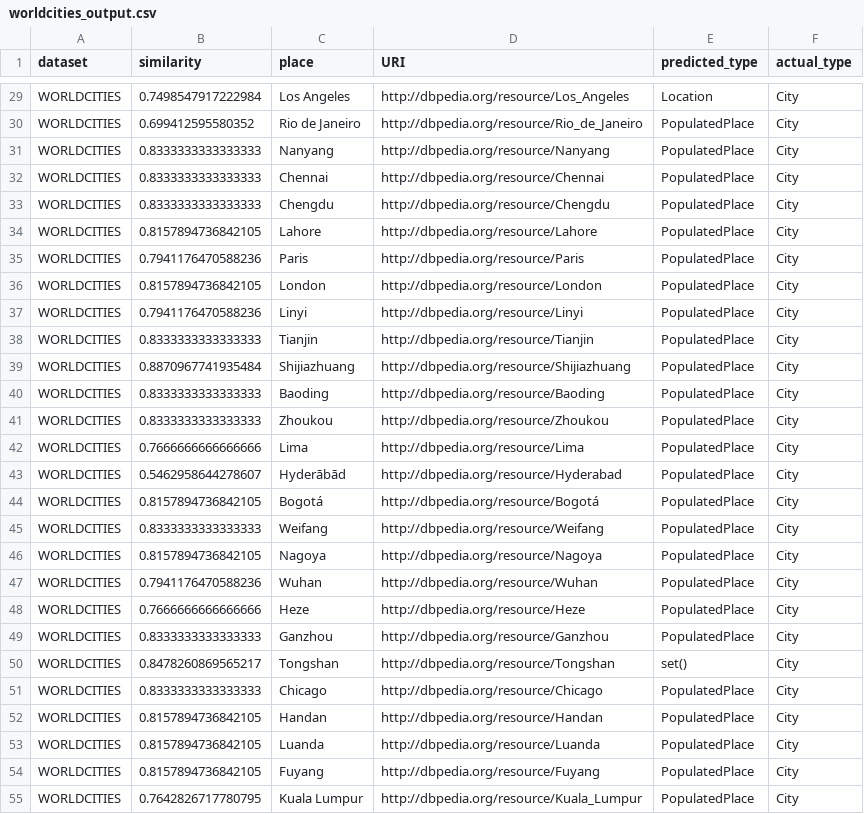
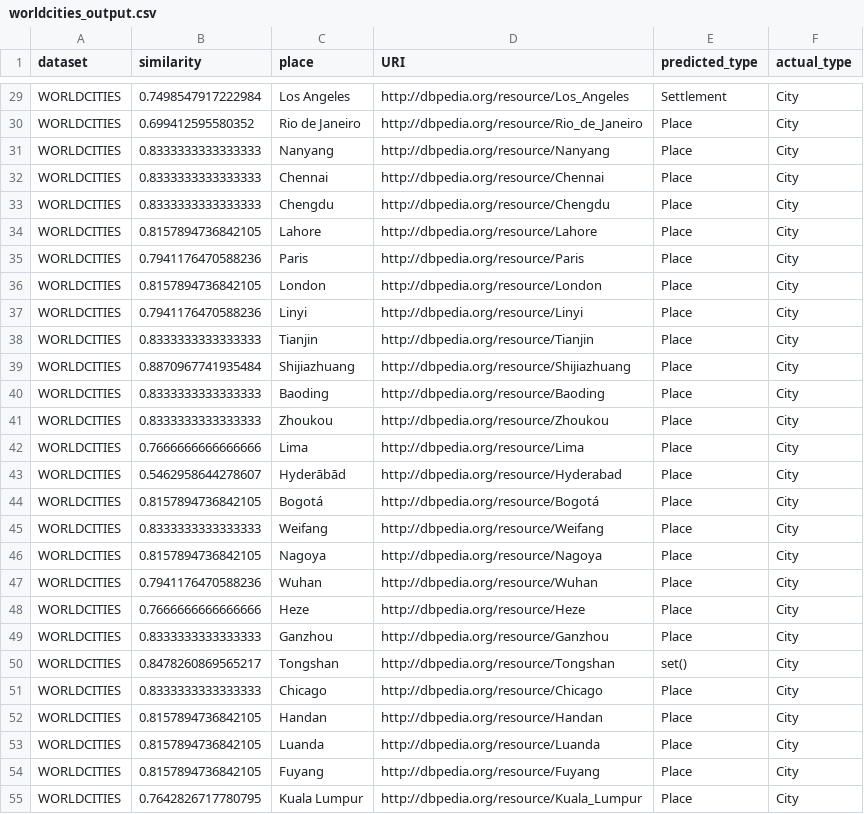
Before and after one commit to amabainson/knowledgegraph, a CSV file: lab-session3/data/worldcities_output.csv, drawn as a sheet; only a part is shown, gaps mark what is left out; the diff covers the shown part only; the diff names each change by its address in the sheet, - before the commit and + after, or states it on an @@ line.

```diff
--- a/lab-session3/data/worldcities_output.csv
+++ b/lab-session3/data/worldcities_output.csv
-E29 (predicted_type): Location
+E29 (predicted_type): Settlement
-E30:E49 (predicted_type): PopulatedPlace
+E30:E49 (predicted_type): Place
-E51:E55 (predicted_type): PopulatedPlace
+E51:E55 (predicted_type): Place
```
Also changed, not shown: 166 edited cells elsewhere in this file, 4 other files.
